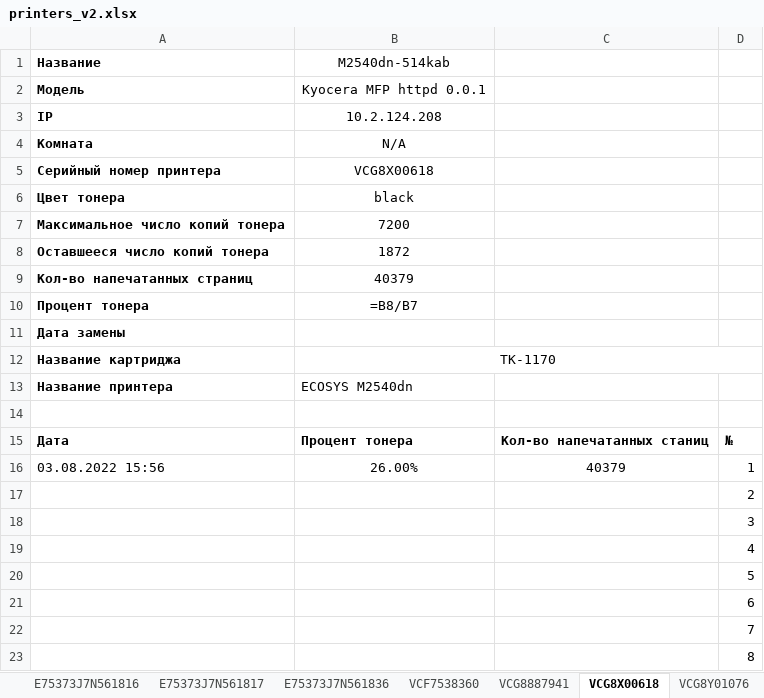
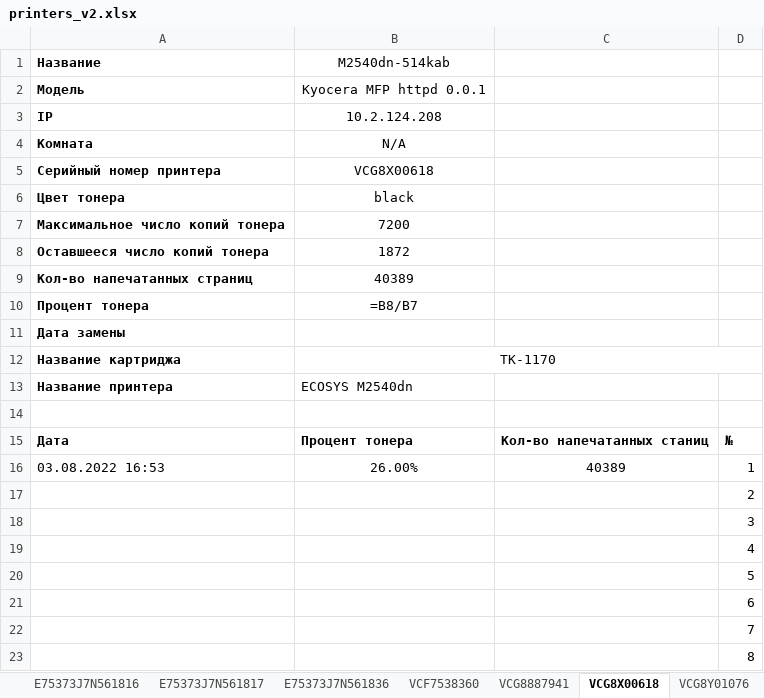
Before and after one commit to FlameDanita/PrinterMonitoring, an Excel workbook: printers_v2.xlsx, sheet VCG8X00618, drawn as a sheet; only a part is shown; values as stored, in another font and other column widths than the file's, no borders; formulas without a stored value are shown as written; charts and pictures not drawn; the diff names each change by its address in the sheet, - before the commit and + after, or states it on an @@ line.

```diff
--- a/printers_v2.xlsx (sheet VCG8X00618)
+++ b/printers_v2.xlsx (sheet VCG8X00618)
-B9 (M2540dn-514kab): 40379
+B9 (M2540dn-514kab): 40389
-A16 (Название): 03.08.2022 15:56
+A16 (Название): 03.08.2022 16:53
-C16: 40379
+C16: 40389
```
Also changed, not shown: sheet E75373J7N561836, sheet ZDP1BJFF9000TJP, sheet ZDP1BJFF9000VYX, sheet E75198L1N182781, sheet E75373J7N556962, sheet E75373J7N561816, 11 more sheets, charts or pictures.
